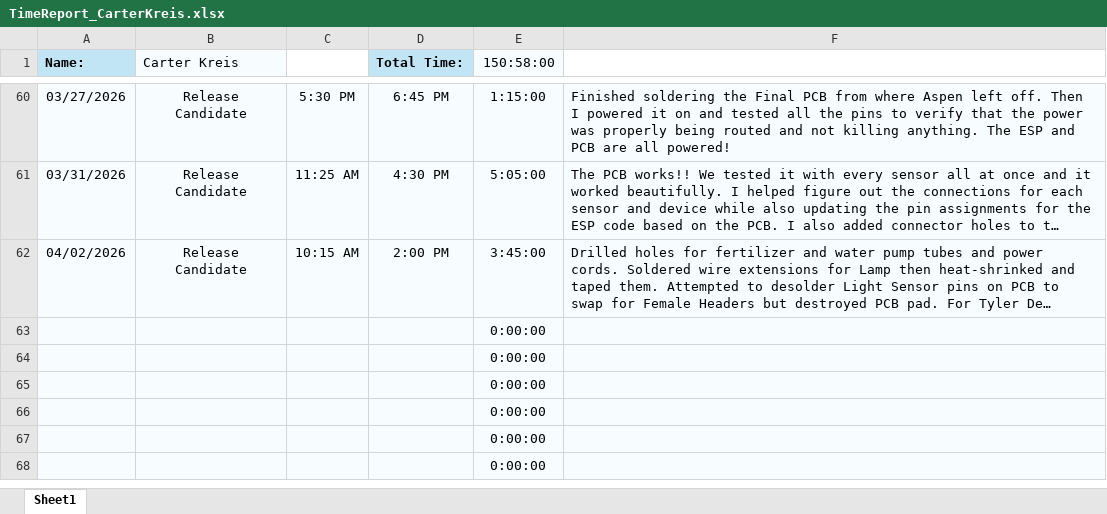
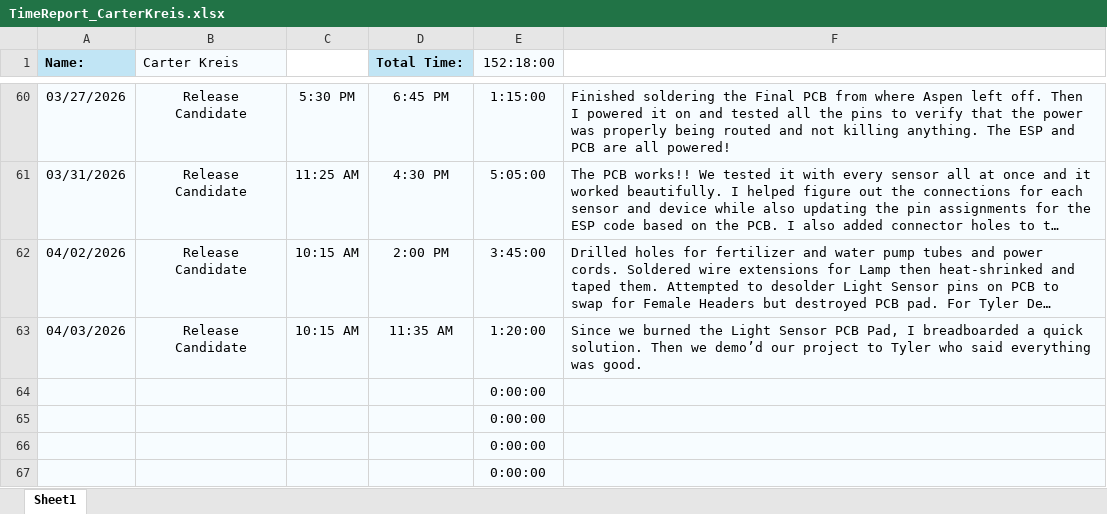
Before and after one commit to aboler/plant-partner, an Excel workbook: Documentation/Contributions/TimeReport_CarterKreis.xlsx, sheet Sheet1, drawn as a sheet; only a part is shown, gaps mark what is left out; the shorter side is filled out with more unchanged rows; long unchanged cells end in …; values as stored, in another font and other column widths than the file's, no borders; removed rows and columns are numbered as before the commit, all else as after; the diff names each change by its address in the sheet, - before the commit and + after, or states it on an @@ line.

Commit message:
Updated Timesheet and Release Candidate meeting w/ Tyler

```diff
--- a/Documentation/Contributions/TimeReport_CarterKreis.xlsx (sheet Sheet1)
+++ b/Documentation/Contributions/TimeReport_CarterKreis.xlsx (sheet Sheet1)
-E1: 150:58:00
+E1: 152:18:00
-row 63:  |  |  |  | 0:00:00
+row 63: 04/03/2026 | Release Candidate | 10:15 AM | 11:35 AM | 1:20:00 | Since we burned the Light Sensor PCB Pad, I breadboarded a quick solution. Then we demo’d our project to Tyler who said everything was good.
```
Also changed, not shown: 3 other files.
